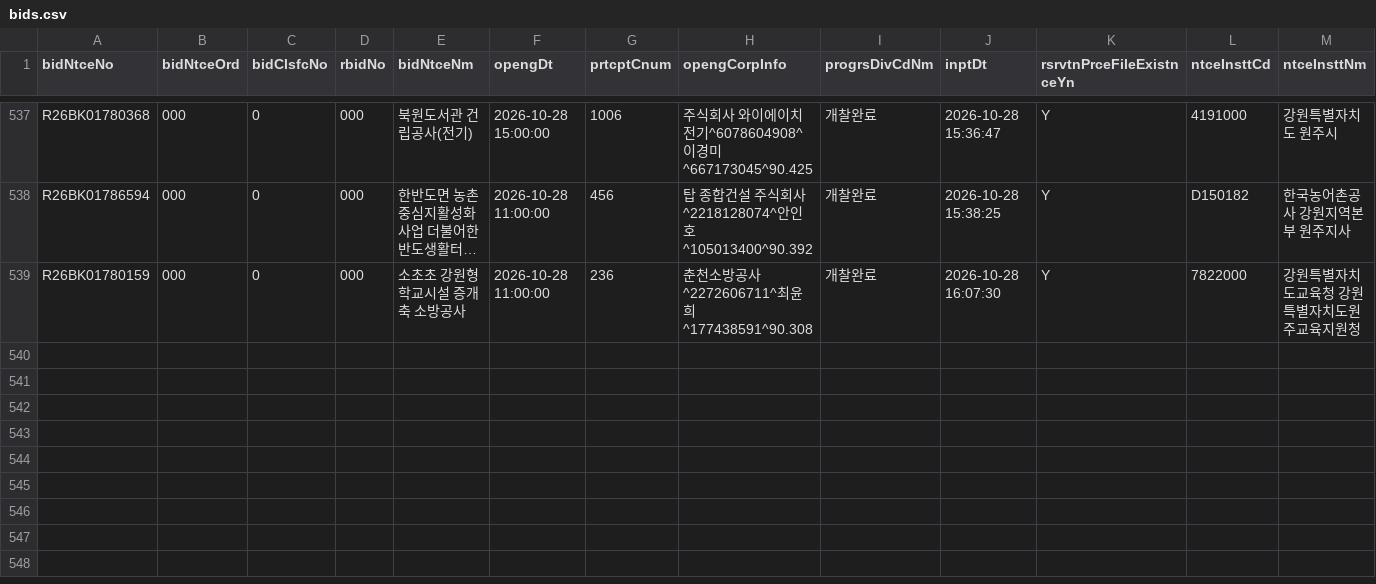
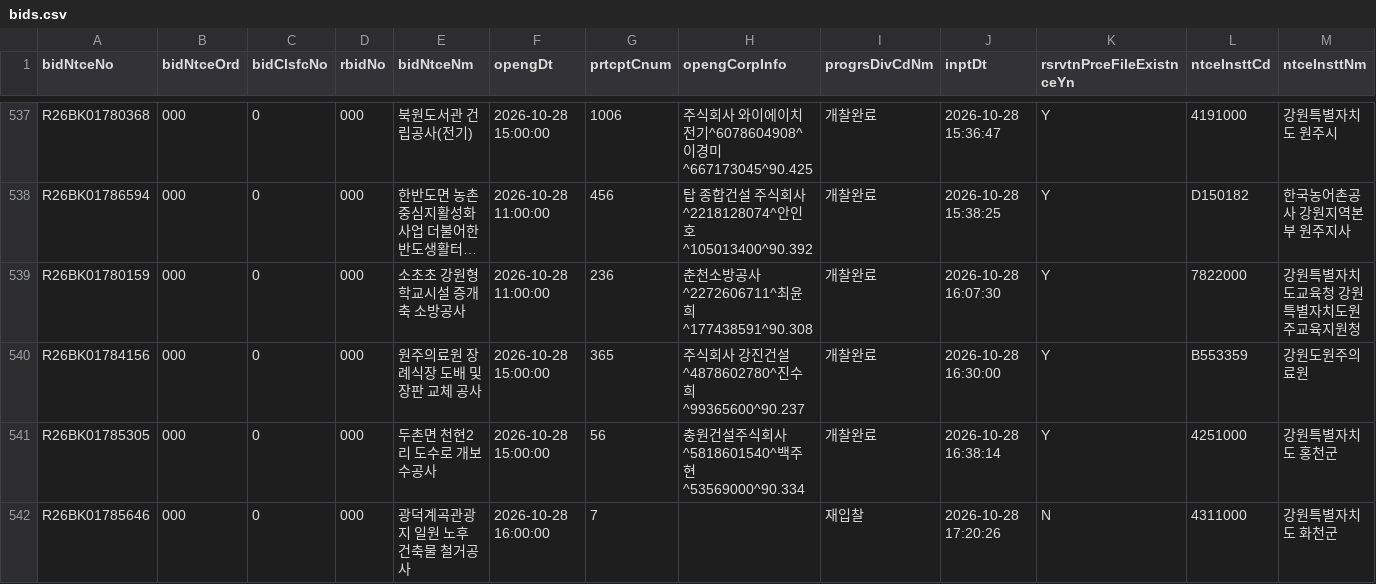
Before and after one commit to whereisjg/g2b-bid-data, a CSV file: data/2026-10/bids.csv, drawn as a sheet; only a part is shown, gaps mark what is left out; long unchanged cells end in …; rows hold the shown columns only; the diff names each change by its address in the sheet, - before the commit and + after, or states it on an @@ line.

```diff
--- a/data/2026-10/bids.csv
+++ b/data/2026-10/bids.csv
+row 540: R26BK01784156 | 000 | 0 | 000 | 원주의료원 장례식장 도배 및 장판 교체 공사 | 2026-10-28 15:00:00 | 365 | 주식회사 강진건설^4878602780^진수희^99365600^90.237 | 개찰완료 | 2026-10-28 16:30:00 | Y | B553359 | 강원도원주의료원
+row 541: R26BK01785305 | 000 | 0 | 000 | 두촌면 천현2리 도수로 개보수공사 | 2026-10-28 15:00:00 | 56 | 충원건설주식회사^5818601540^백주현^53569000^90.334 | 개찰완료 | 2026-10-28 16:38:14 | Y | 4251000 | 강원특별자치도 홍천군
+row 542: R26BK01785646 | 000 | 0 | 000 | 광덕계곡관광지 일원 노후 건축물 철거공사 | 2026-10-28 16:00:00 | 7 |  | 재입찰 | 2026-10-28 17:20:26 | N | 4311000 | 강원특별자치도 화천군
```
Also changed, not shown: data/2026-10/notices.csv, logs/net_health.csv, 8 other files.
